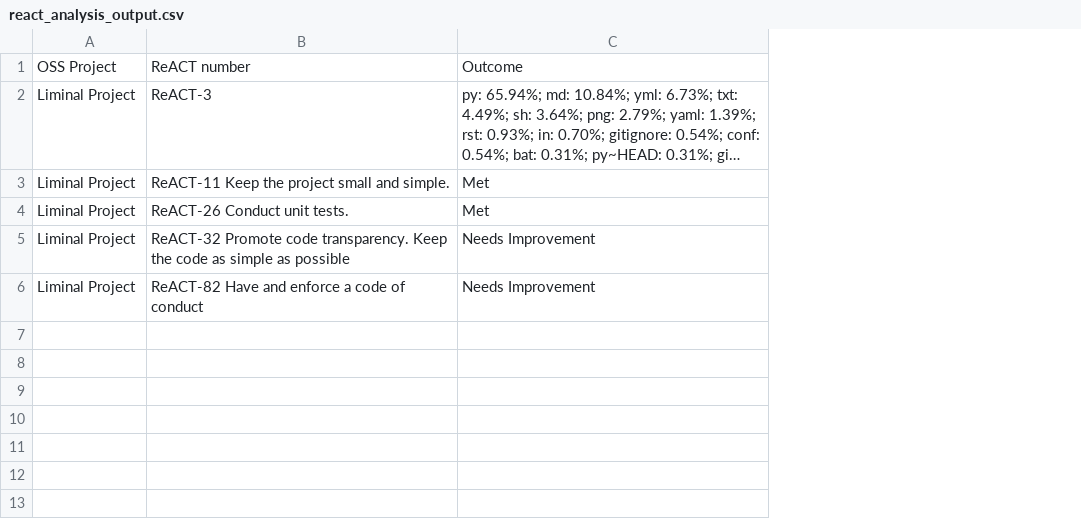
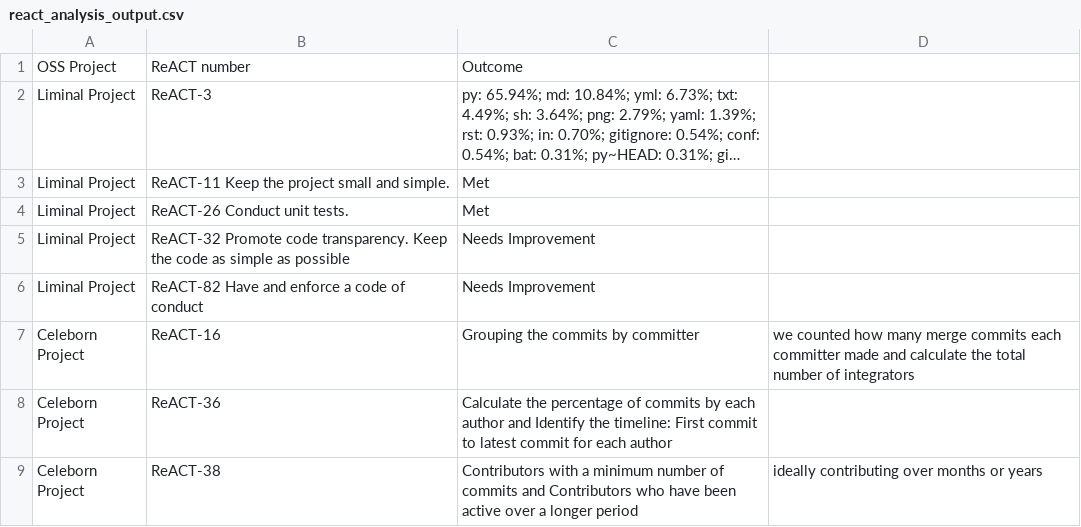
Before and after one commit to nehapradeep/OSS-ReACT-Identification, a CSV file: react_analysis_output.csv, drawn as a sheet; long unchanged cells end in …; the diff names each change by its address in the sheet, - before the commit and + after, or states it on an @@ line.

Commit message:
Commit Author from pydriller analysis

```diff
--- a/react_analysis_output.csv
+++ b/react_analysis_output.csv
+column D, empty
+row 7: Celeborn Project | ReACT-16 | Grouping the commits by committer | we counted how many merge commits each committer made and calculate the total number of integrators
+row 8: Celeborn Project | ReACT-36 | Calculate the percentage of commits by each author and Identify the timeline: First commit to latest commit for each author
+row 9: Celeborn Project | ReACT-38 | Contributors with a minimum number of commits and Contributors who have been active over a longer period | ideally contributing over months or years
```
Also changed, not shown: 1 other file.
